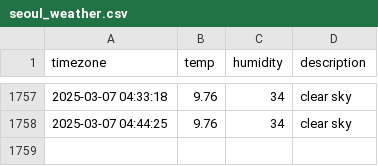
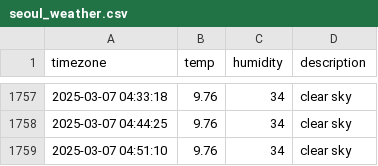
Before and after one commit to heyhoo46/seoul_weather, a CSV file: seoul_weather.csv, drawn as a sheet; only a part is shown, gaps mark what is left out; the diff names each change by its address in the sheet, - before the commit and + after, or states it on an @@ line.

```diff
--- a/seoul_weather.csv
+++ b/seoul_weather.csv
+row 1759: 2025-03-07 04:51:10 | 9.76 | 34 | clear sky
```
